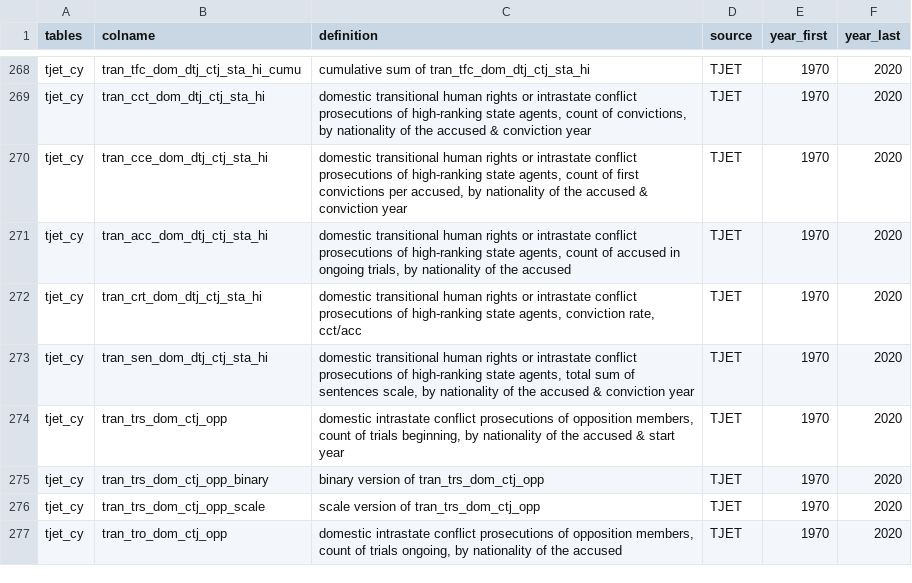
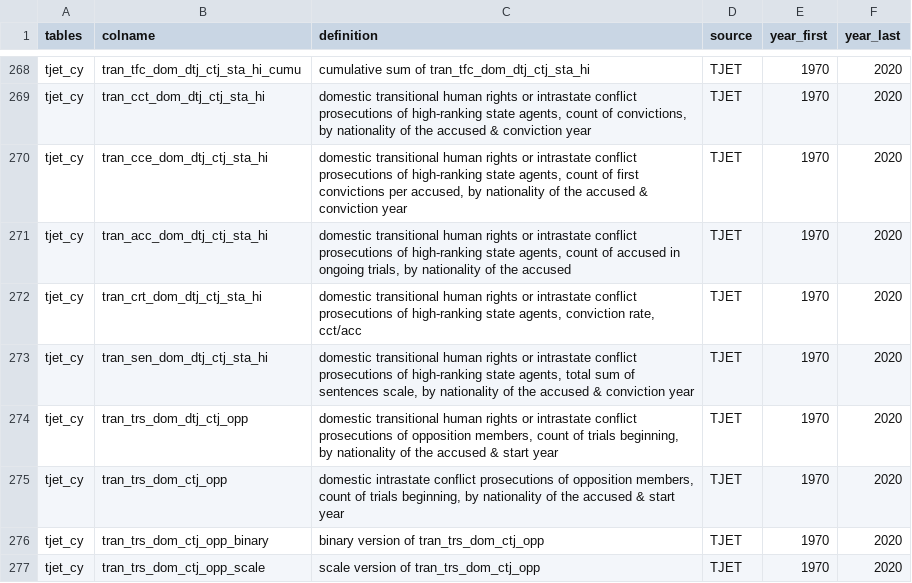
Before and after one commit to tjetdata/tjet-db, a CSV file: data/tjet_codebook.csv, drawn as a sheet; only a part is shown, gaps mark what is left out; the shorter side is filled out with more unchanged rows.

Commit message:
additional trials measure

```diff
--- a/data/tjet_codebook.csv
+++ b/data/tjet_codebook.csv
@@ -273,2 +273,3 @@ tjet_cy,tran_crt_dom_dtj_ctj_sta_hi,"domestic transitional human rights or intra
 tjet_cy,tran_sen_dom_dtj_ctj_sta_hi,"domestic transitional human rights or intrastate conflict prosecutions of high-ranking state agents, total sum of sentences scale, by nationality of the accused & conviction year",TJET,1970,2020
+tjet_cy,tran_trs_dom_dtj_ctj_opp,"domestic transitional human rights or intrastate conflict prosecutions of opposition members, count of trials beginning, by nationality of the accused & start year",TJET,1970,2020
 tjet_cy,tran_trs_dom_ctj_opp,"domestic intrastate conflict prosecutions of opposition members, count of trials beginning, by nationality of the accused & start year",TJET,1970,2020
```
Also changed, not shown: 1 other file.
